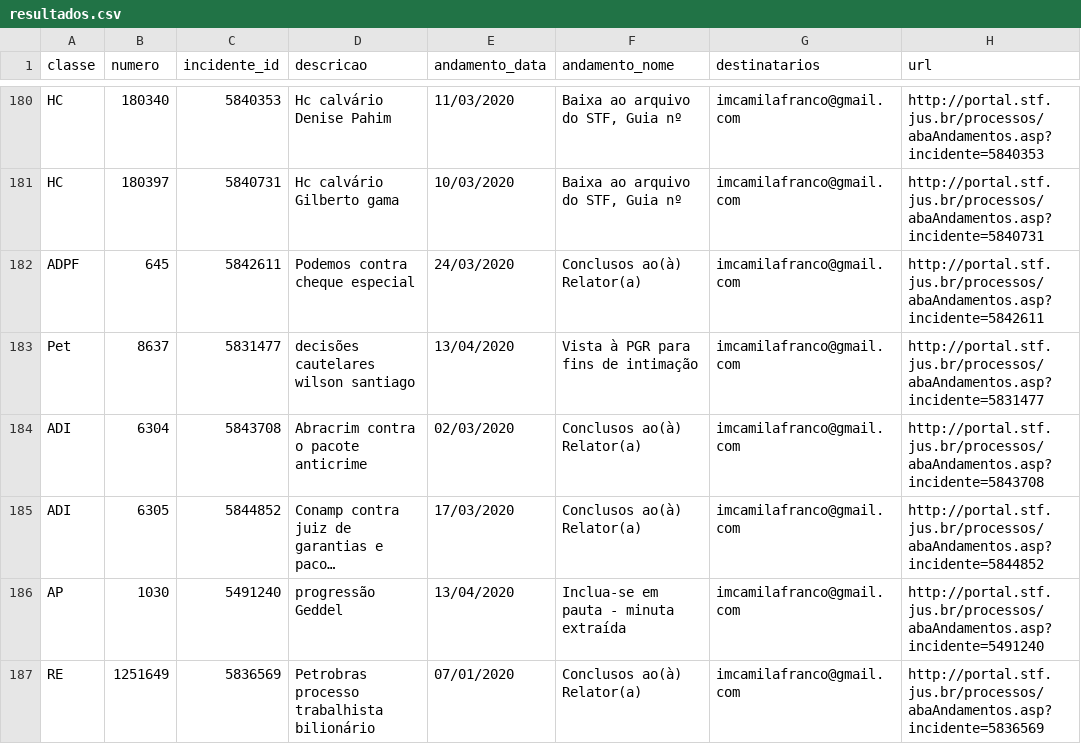
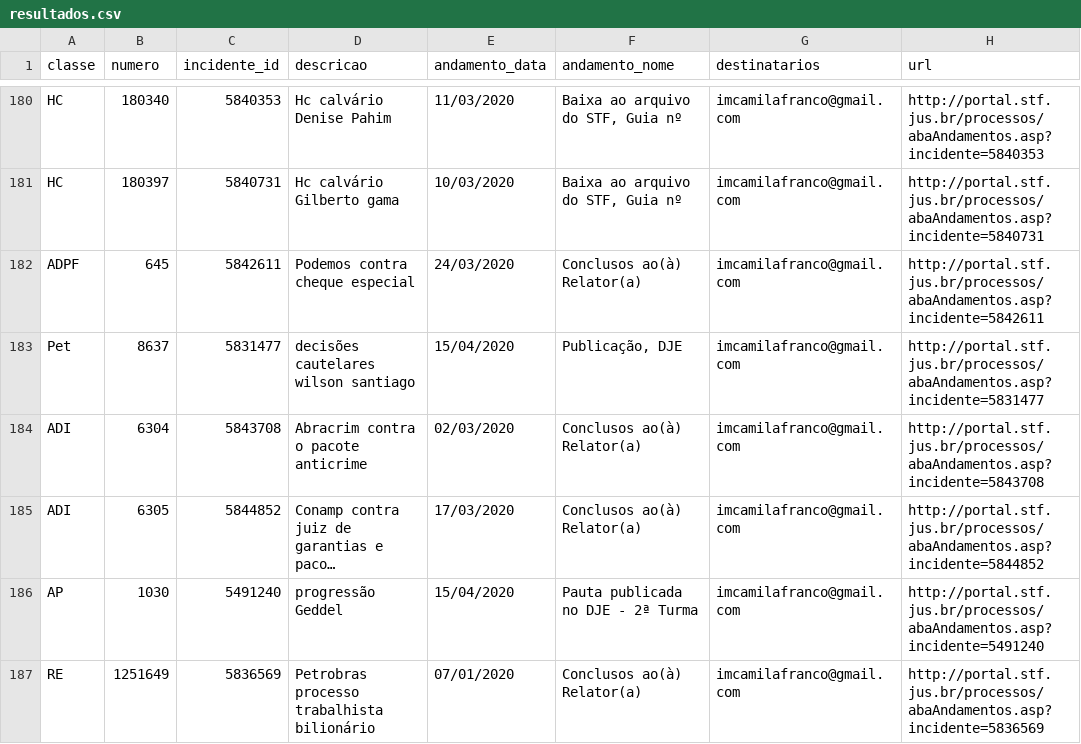
Before and after one commit to francocamila/processos_globo, a CSV file: resultados.csv, drawn as a sheet; only a part is shown, gaps mark what is left out; long unchanged cells end in …; the diff covers the shown part only; the diff names each change by its address in the sheet, - before the commit and + after, or states it on an @@ line.

Commit message:
.csv atualizado

```diff
--- a/resultados.csv
+++ b/resultados.csv
-E183 (andamento_data): 13/04/2020
+E183 (andamento_data): 15/04/2020
-F183 (andamento_nome): Vista à PGR para fins de intimação
+F183 (andamento_nome): Publicação, DJE
-E186 (andamento_data): 13/04/2020
+E186 (andamento_data): 15/04/2020
-F186 (andamento_nome): Inclua-se em pauta - minuta extraída
+F186 (andamento_nome): Pauta publicada no DJE - 2ª Turma
```
Also changed, not shown: 45 edited cells elsewhere in this file.
